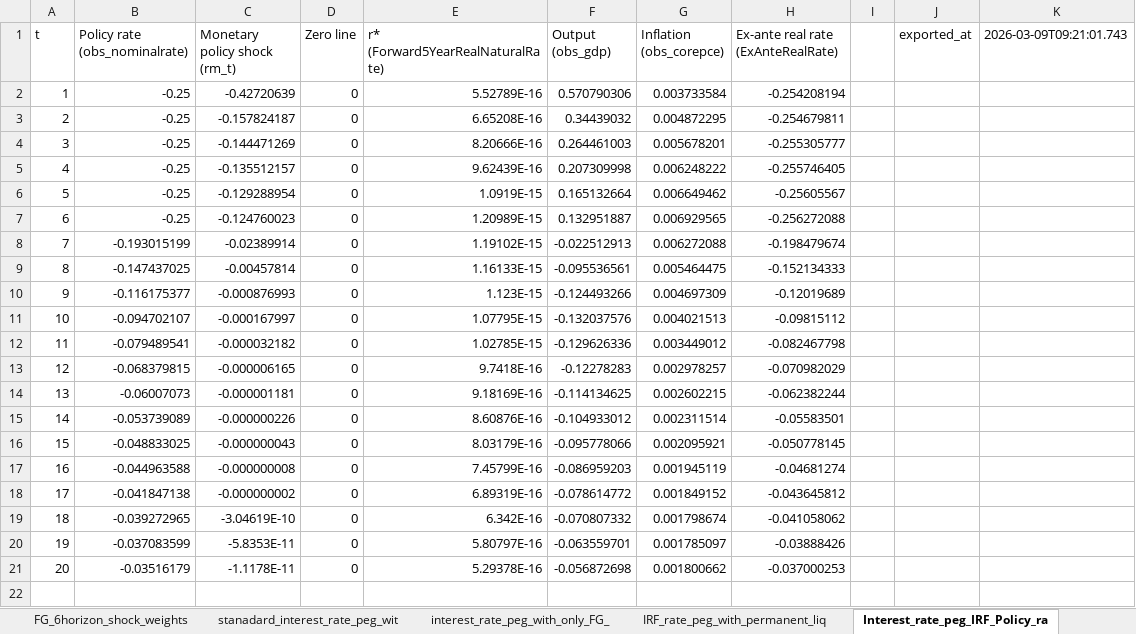
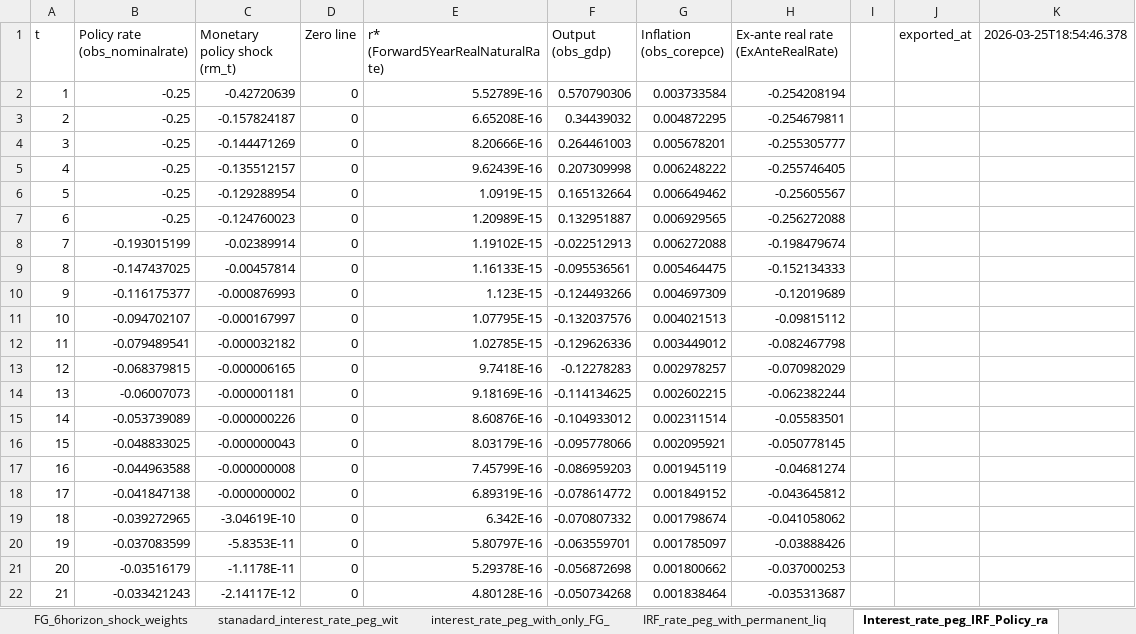
Before and after one commit to matyasfarkas/rstarBrookings2017, an Excel workbook: irf/irf/Paper IRFs.xlsx, sheet Interest_rate_peg_IRF_Policy_ra, drawn as a sheet; values as stored, in another font and other column widths than the file's, no borders; the diff names each change by its address in the sheet, - before the commit and + after, or states it on an @@ line.

```diff
--- a/irf/irf/Paper IRFs.xlsx (sheet Interest_rate_peg_IRF_Policy_ra)
+++ b/irf/irf/Paper IRFs.xlsx (sheet Interest_rate_peg_IRF_Policy_ra)
-K1: 2026-03-09T09:21:01.743
+K1: 2026-03-25T18:54:46.378
+row 22: 21 | -0.033421243 | -2.14117E-12 | 0 | 4.80128E-16 | -0.050734268 | 0.001838464 | -0.035313687
```
Also changed, not shown: sheet interest_rate_peg_with_contempo, sheet IRF_rate_peg_with_permanent_liq, other sheet tabs, 44 other files.
